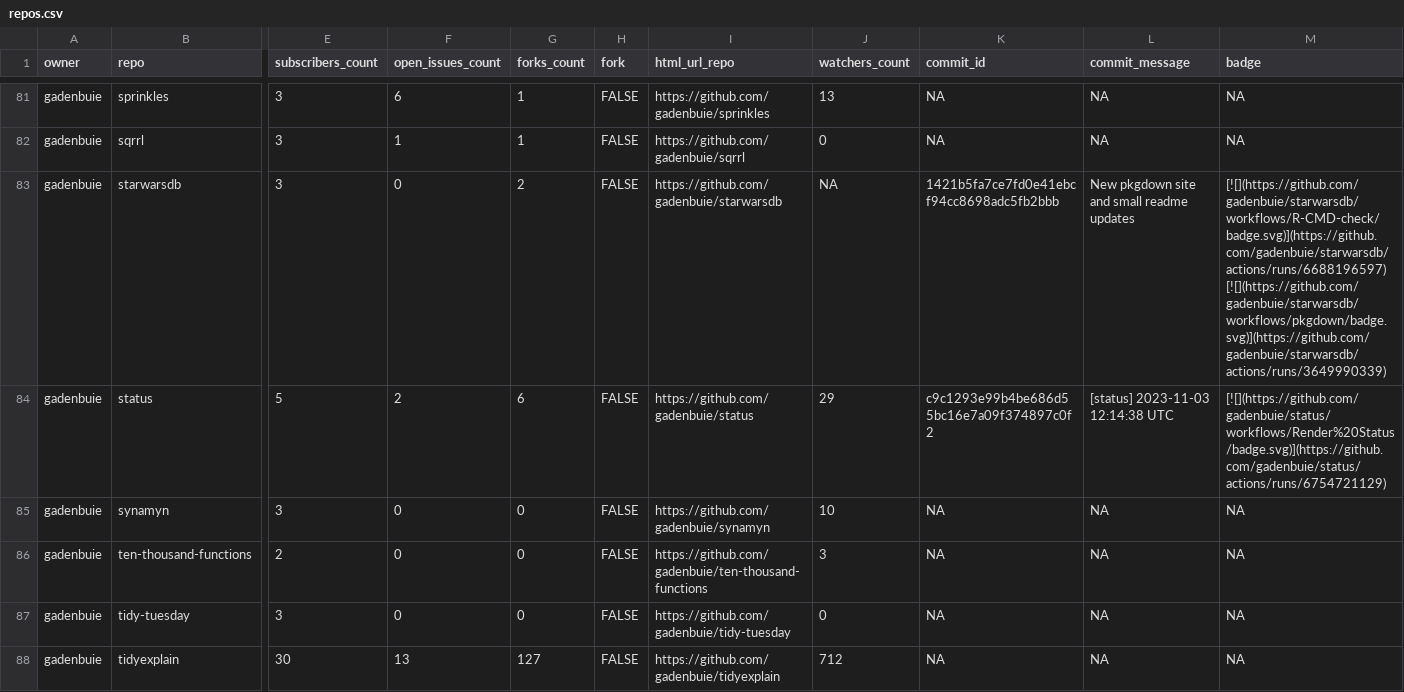
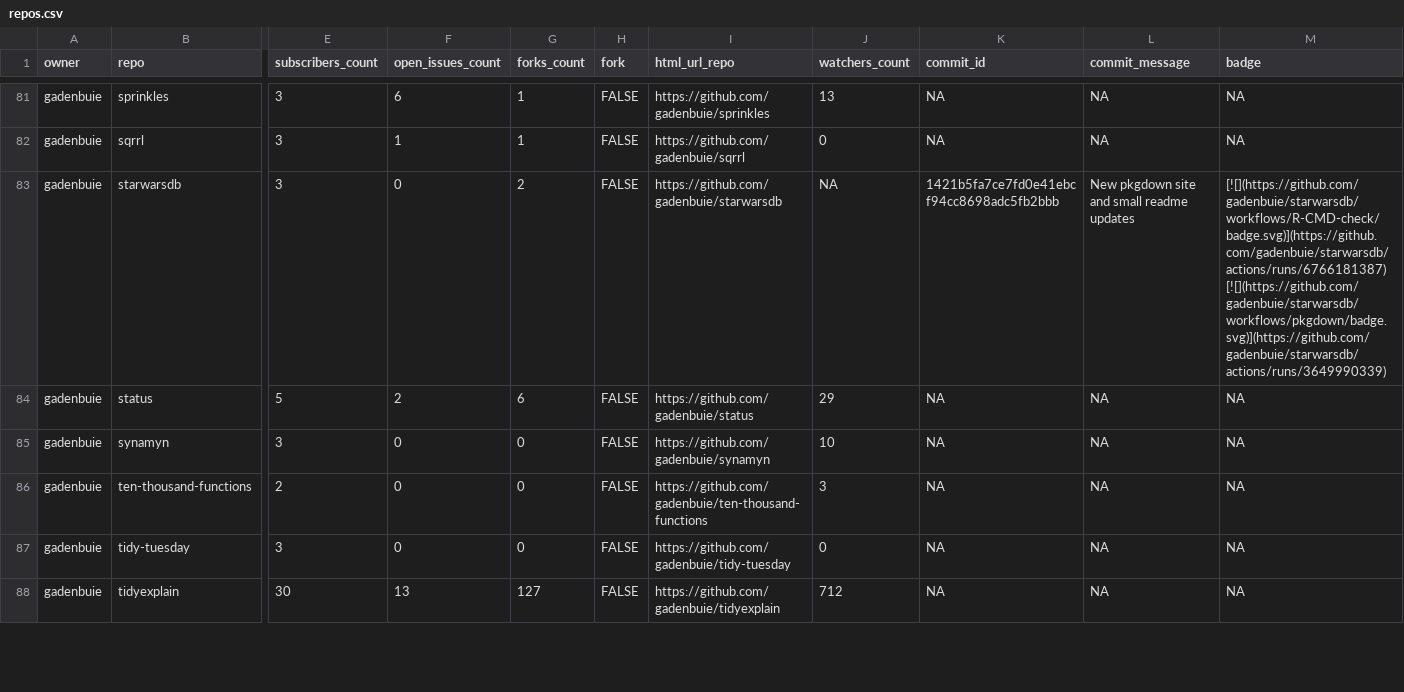
Before and after one commit to jimbrig/status, a CSV file: repos.csv, drawn as a sheet; only a part is shown, gaps mark what is left out; the diff covers the shown part only; the diff names each change by its address in the sheet, - before the commit and + after, or states it on an @@ line.

```diff
--- a/repos.csv
+++ b/repos.csv
-M83 (badge): [![](https://github.com/gadenbuie/starwarsdb/workflows/R-CMD-check/badge.svg)](https://github.com/gadenbuie/starwarsdb/actions/runs/6688196597) [![](https://github.com/gadenbuie/starwarsdb/workflows/pkgdown/badge.svg)](https://github.com/gadenbuie/starwarsdb/actions/runs/3649990339)
+M83 (badge): [![](https://github.com/gadenbuie/starwarsdb/workflows/R-CMD-check/badge.svg)](https://github.com/gadenbuie/starwarsdb/actions/runs/6766181387) [![](https://github.com/gadenbuie/starwarsdb/workflows/pkgdown/badge.svg)](https://github.com/gadenbuie/starwarsdb/actions/runs/3649990339)
-K84 (commit_id): c9c1293e99b4be686d55bc16e7a09f374897c0f2
+K84 (commit_id): NA
-L84 (commit_message): [status] 2023-11-03 12:14:38 UTC
+L84 (commit_message): NA
-M84 (badge): [![](https://github.com/gadenbuie/status/workflows/Render%20Status/badge.svg)](https://github.com/gadenbuie/status/actions/runs/6754721129)
+M84 (badge): NA
```
Also changed, not shown: 8 edited cells elsewhere in this file, 2 other files.
